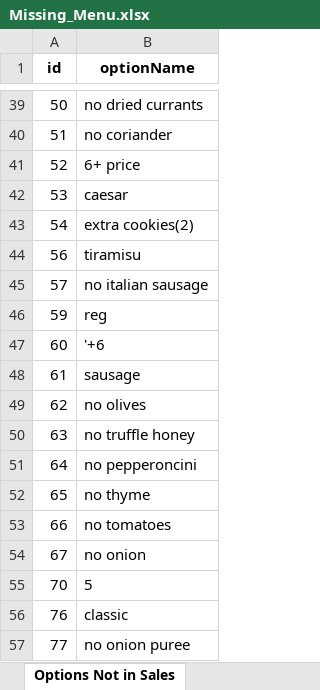
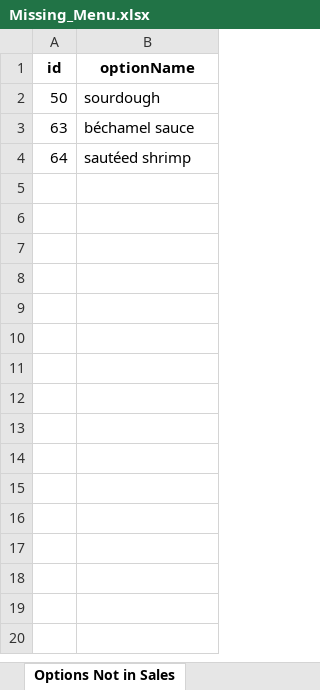
Before and after one commit to hasanataio/AIODataexport, an Excel workbook: Missing_Menu.xlsx, sheet Options Not in Sales, drawn as a sheet; only a part is shown, gaps mark what is left out; values as stored, in another font and other column widths than the file's, no borders; removed rows and columns are numbered as before the commit, all else as after; the diff covers the shown part only; the diff names each change by its address in the sheet, - before the commit and + after, or states it on an @@ line.

```diff
--- a/Missing_Menu.xlsx (sheet Options Not in Sales)
+++ b/Missing_Menu.xlsx (sheet Options Not in Sales)
-B2 (optionName): no dried currants
+B2 (optionName): sourdough
-row 40: 51 | no coriander
-row 41: 52 | 6+ price
-row 42: 53 | caesar
-row 43: 54 | extra cookies(2)
-row 44: 56 | tiramisu
-row 45: 57 | no italian sausage
-row 46: 59 | reg
-row 47: 60 | '+6
-row 48: 61 | sausage
-row 49: 62 | no olives
-B3 (optionName): no truffle honey
+B3 (optionName): béchamel sauce
-B4 (optionName): no pepperoncini
+B4 (optionName): sautéed shrimp
-row 52: 65 | no thyme
-row 53: 66 | no tomatoes
-row 54: 67 | no onion
-row 55: 70 | 5
-row 56: 76 | classic
-row 57: 77 | no onion puree
```
Also changed, not shown: 144 removed rows elsewhere in this sheet, sheet Items With No Categories, sheet Modifiers Not in Sales, Menu.xlsx, Mijos Menu AIO.xlsx, 52 other files.
